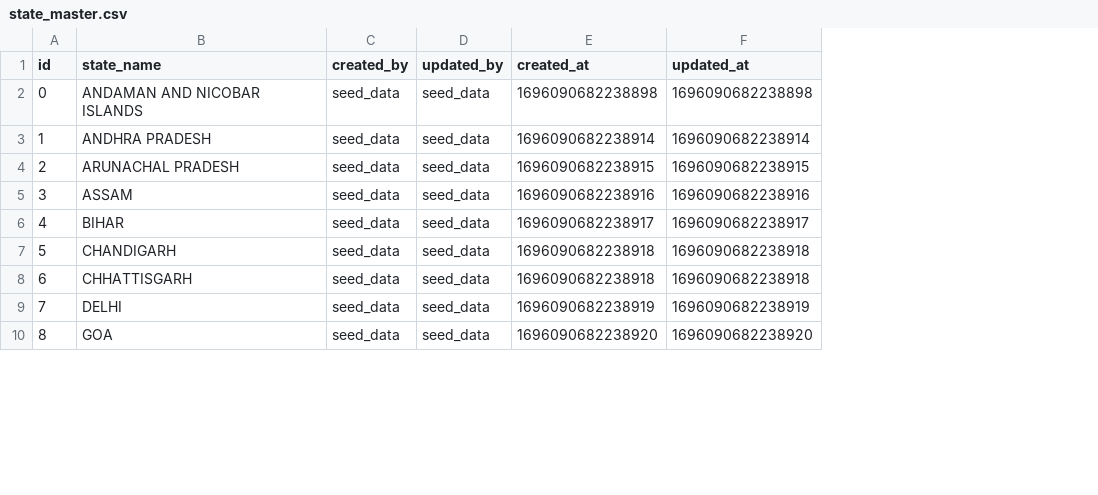
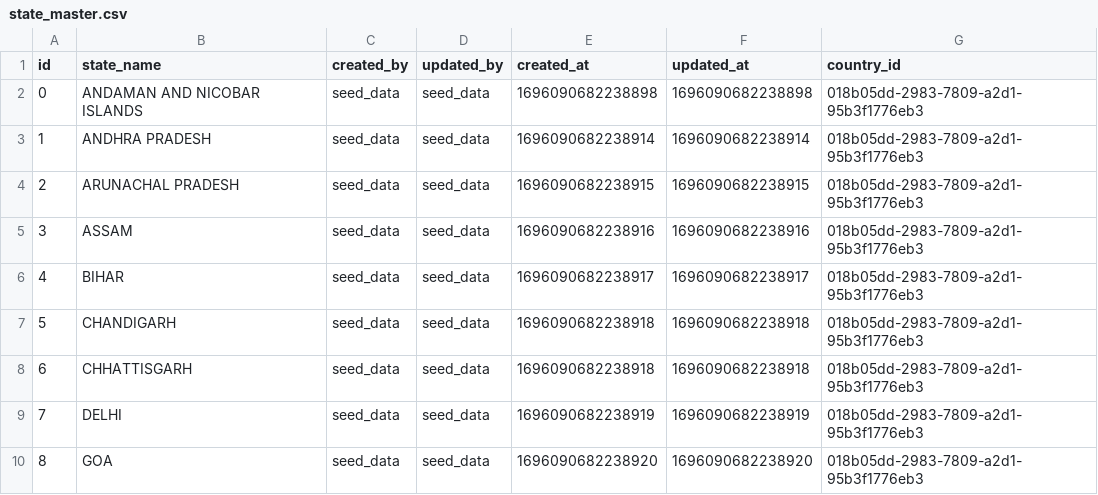
Before and after one commit to AayushyaVajpayee/accounting-system, a CSV file: schema/postgres/seed_data/state_master.csv, drawn as a sheet; only a part is shown; the diff names each change by its address in the sheet, - before the commit and + after, or states it on an @@ line.

Commit message:
many changes. Hard to even count

```diff
--- a/schema/postgres/seed_data/state_master.csv
+++ b/schema/postgres/seed_data/state_master.csv
+column G (country_id), rows 2-10: all 018b05dd-2983-7809-a2d1-95b3f1776eb3
```
Also changed, not shown: 22 other files.
